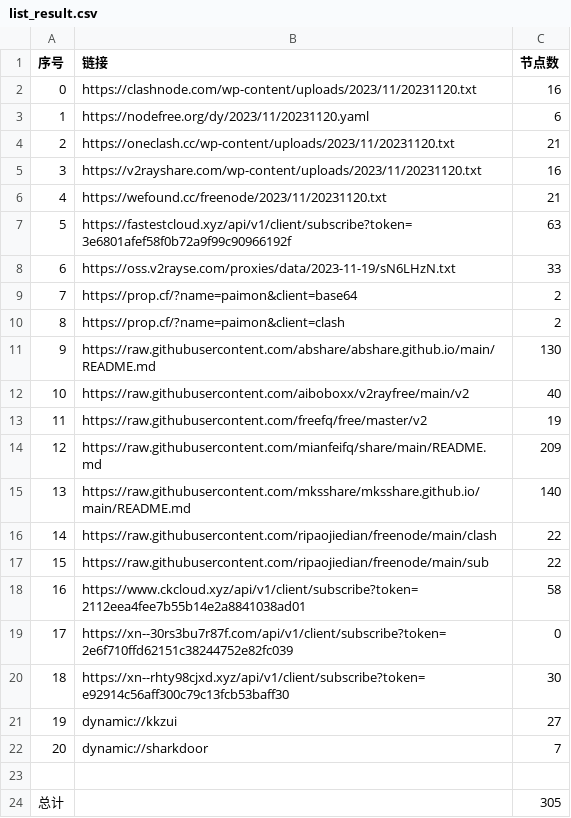
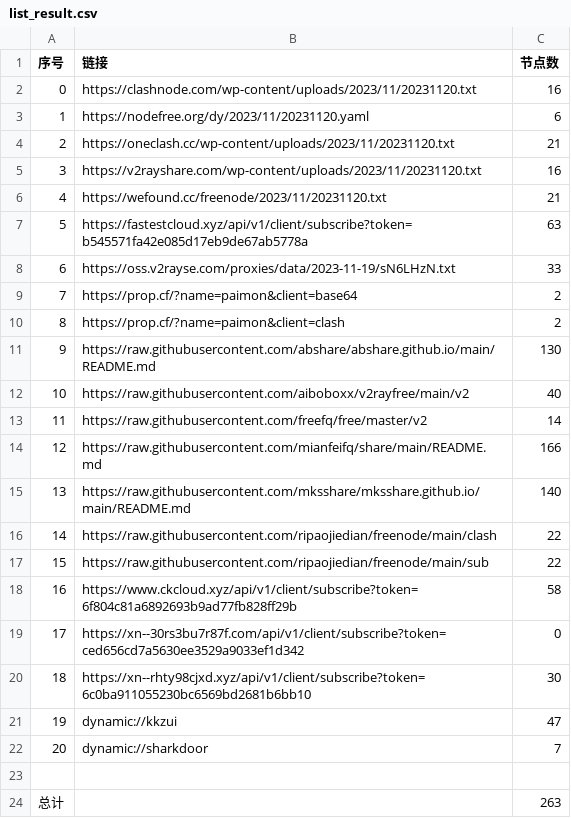
Before and after one commit to WTNLXTBL/Node-Fetch, a CSV file: list_result.csv, drawn as a sheet.

```diff
--- a/list_result.csv
+++ b/list_result.csv
@@ -6,3 +6,3 @@
 4,https://wefound.cc/freenode/2023/11/20231120.txt,21
-5,https://fastestcloud.xyz/api/v1/client/subscribe?token=3e6801afef58f0b72a9f99c90966192f,63
+5,https://fastestcloud.xyz/api/v1/client/subscribe?token=b545571fa42e085d17eb9de67ab5778a,63
 6,https://oss.v2rayse.com/proxies/data/2023-11-19/sN6LHzN.txt,33
@@ -12,4 +12,4 @@
 10,https://raw.githubusercontent.com/aiboboxx/v2rayfree/main/v2,40
-11,https://raw.githubusercontent.com/freefq/free/master/v2,19
-12,https://raw.githubusercontent.com/mianfeifq/share/main/README.md,209
+11,https://raw.githubusercontent.com/freefq/free/master/v2,14
+12,https://raw.githubusercontent.com/mianfeifq/share/main/README.md,166
 13,https://raw.githubusercontent.com/mksshare/mksshare.github.io/main/README.md,140
@@ -17,8 +17,8 @@
 15,https://raw.githubusercontent.com/ripaojiedian/freenode/main/sub,22
-16,https://www.ckcloud.xyz/api/v1/client/subscribe?token=2112eea4fee7b55b14e2a8841038ad01,58
-17,https://xn--30rs3bu7r87f.com/api/v1/client/subscribe?token=2e6f710ffd62151c38244752e82fc039,0
-18,https://xn--rhty98cjxd.xyz/api/v1/client/subscribe?token=e92914c56aff300c79c13fcb53baff30,30
-19,dynamic://kkzui,27
+16,https://www.ckcloud.xyz/api/v1/client/subscribe?token=6f804c81a6892693b9ad77fb828ff29b,58
+17,https://xn--30rs3bu7r87f.com/api/v1/client/subscribe?token=ced656cd7a5630ee3529a9033ef1d342,0
+18,https://xn--rhty98cjxd.xyz/api/v1/client/subscribe?token=6c0ba911055230bc6569bd2681b6bb10,30
+19,dynamic://kkzui,47
 20,dynamic://sharkdoor,7
 
-总计,,305
+总计,,263
```
Also changed, not shown: 13 other files.
